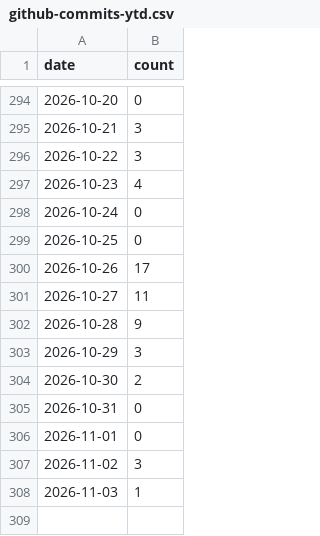
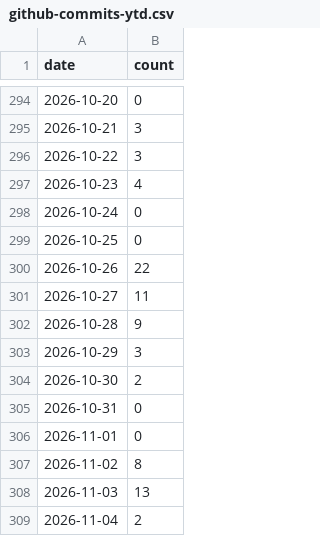
Before and after one commit to MrMarciaOng/github-contribution-chart, a CSV file: output/github-commits-ytd.csv, drawn as a sheet; only a part is shown, gaps mark what is left out.

```diff
--- a/output/github-commits-ytd.csv
+++ b/output/github-commits-ytd.csv
@@ -299,3 +299,3 @@ date,count
 2026-10-25,0
-2026-10-26,17
+2026-10-26,22
 2026-10-27,11
@@ -306,3 +306,4 @@ date,count
 2026-11-01,0
-2026-11-02,3
-2026-11-03,1
+2026-11-02,8
+2026-11-03,13
+2026-11-04,2
```
Also changed, not shown: output/github-activity.csv, output/github-contributions-ytd.csv, 17 other files.
